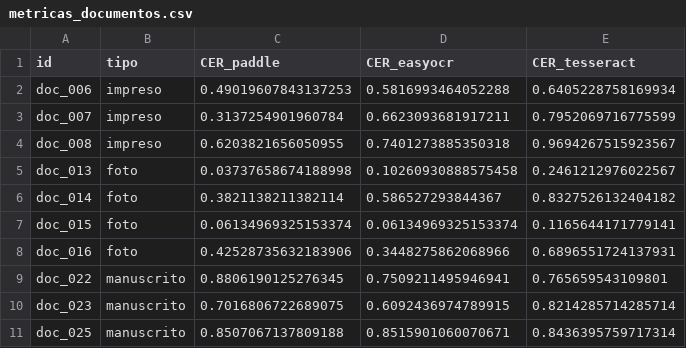
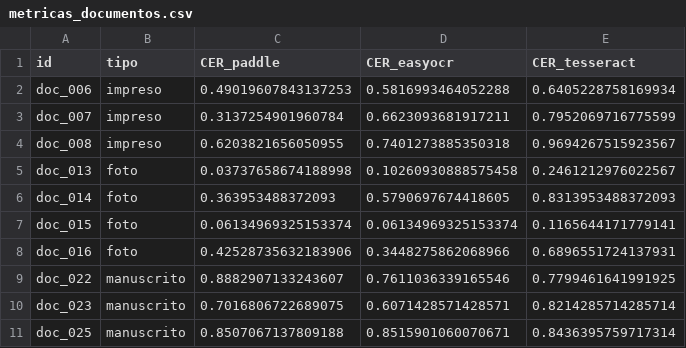
Before and after one commit to av-gomez/tarea_2, a CSV file: tarea_2/datos/metricas_documentos.csv, drawn as a sheet.

```diff
--- a/tarea_2/datos/metricas_documentos.csv
+++ b/tarea_2/datos/metricas_documentos.csv
@@ -5,7 +5,7 @@ doc_008,impreso,0.6203821656050955,0.7401273885350318,0.9694267515923567
 doc_013,foto,0.03737658674188998,0.10260930888575458,0.2461212976022567
-doc_014,foto,0.3821138211382114,0.586527293844367,0.8327526132404182
+doc_014,foto,0.363953488372093,0.5790697674418605,0.8313953488372093
 doc_015,foto,0.06134969325153374,0.06134969325153374,0.1165644171779141
 doc_016,foto,0.42528735632183906,0.3448275862068966,0.6896551724137931
-doc_022,manuscrito,0.8806190125276345,0.7509211495946941,0.765659543109801
-doc_023,manuscrito,0.7016806722689075,0.6092436974789915,0.8214285714285714
+doc_022,manuscrito,0.8882907133243607,0.7611036339165546,0.7799461641991925
+doc_023,manuscrito,0.7016806722689075,0.6071428571428571,0.8214285714285714
 doc_025,manuscrito,0.8507067137809188,0.8515901060070671,0.8436395759717314
```
Also changed, not shown: tarea_2/datos/documentos.csv, tarea_2/datos/metricas.csv, 4 other files.
